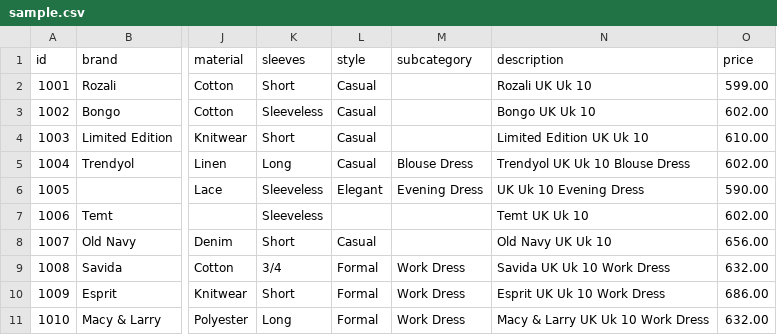
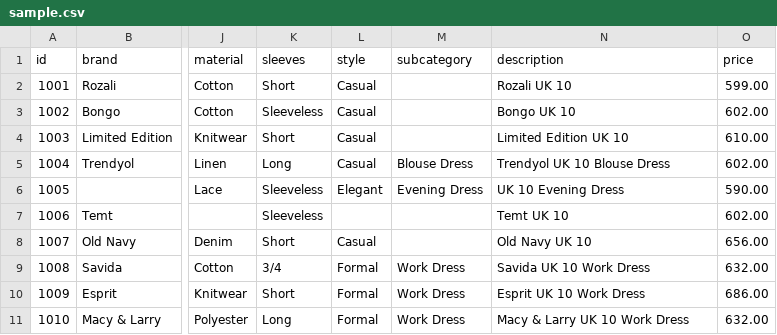
Before and after one commit to otikev/luuk, a CSV file: scripts/sample.csv, drawn as a sheet; only a part is shown, gaps mark what is left out; the diff names each change by its address in the sheet, - before the commit and + after, or states it on an @@ line.

```diff
--- a/scripts/sample.csv
+++ b/scripts/sample.csv
-N2 (description): Rozali UK Uk 10
+N2 (description): Rozali UK 10
-N3 (description): Bongo UK Uk 10
+N3 (description): Bongo UK 10
-N4 (description): Limited Edition UK Uk 10
+N4 (description): Limited Edition UK 10
-N5 (description): Trendyol UK Uk 10 Blouse Dress
+N5 (description): Trendyol UK 10 Blouse Dress
-N6 (description): UK Uk 10 Evening Dress
+N6 (description): UK 10 Evening Dress
-N7 (description): Temt UK Uk 10
+N7 (description): Temt UK 10
-N8 (description): Old Navy UK Uk 10
+N8 (description): Old Navy UK 10
-N9 (description): Savida UK Uk 10 Work Dress
+N9 (description): Savida UK 10 Work Dress
-N10 (description): Esprit UK Uk 10 Work Dress
+N10 (description): Esprit UK 10 Work Dress
-N11 (description): Macy & Larry UK Uk 10 Work Dress
+N11 (description): Macy & Larry UK 10 Work Dress
```
Also changed, not shown: 2 other files.
